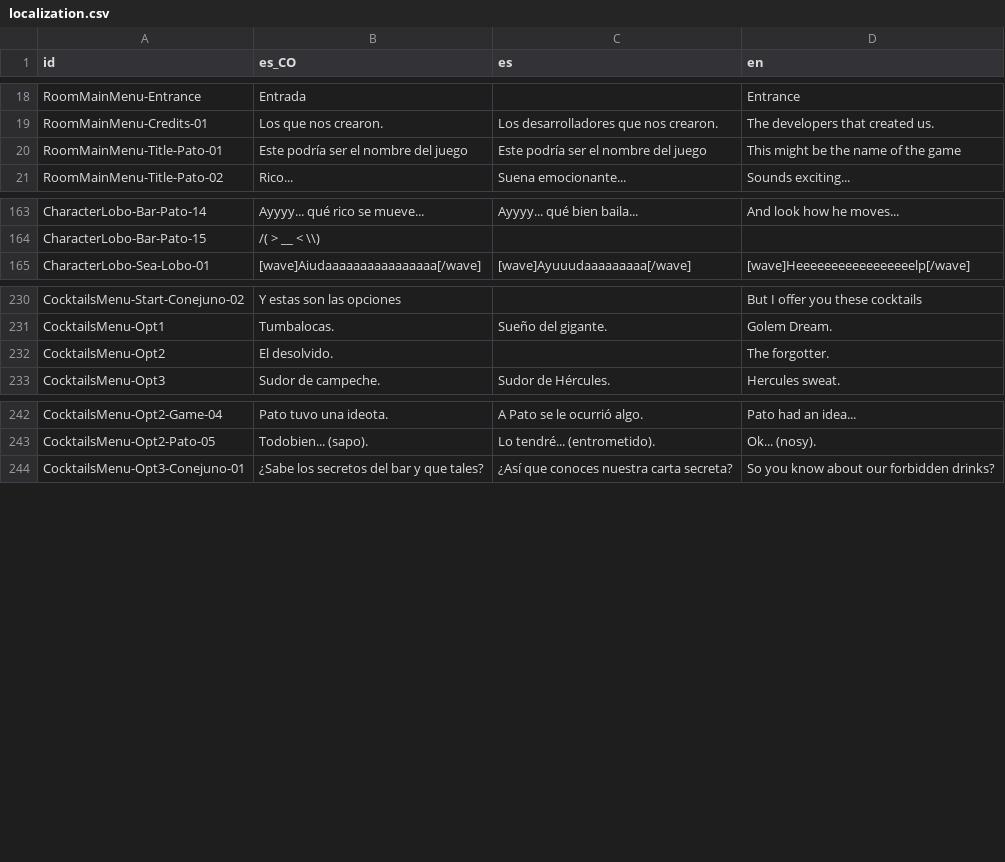
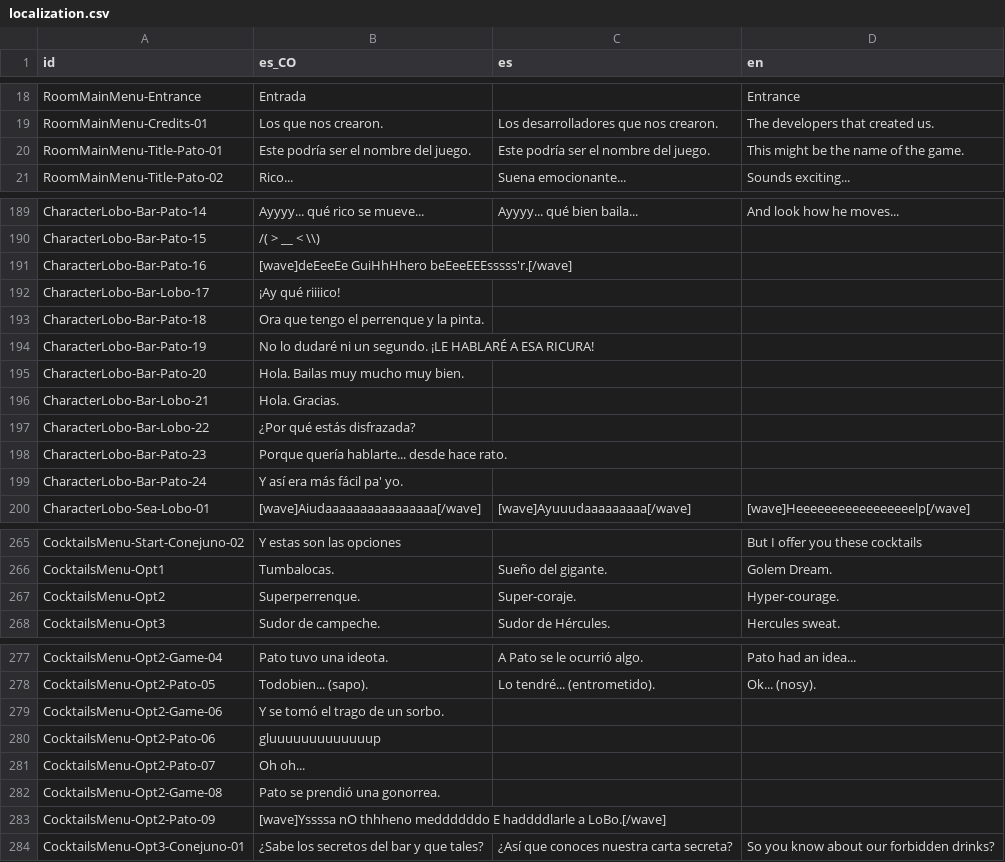
Before and after one commit to Perro-Viejo/pato-and-lobo, a CSV file: assets/localization/localization.csv, drawn as a sheet; only a part is shown, gaps mark what is left out; the diff covers the shown part only.

Commit message:
Added consequences for all ending conditions.
Added texts to show during ending scene.
Updated 'the end' by its localization key.
Translated all texts in RoomMarrano.
Improved behavior of DialogText. Now it renders properly aligned based
on the size of the text and the position of the talking character in
screen.

```diff
--- a/assets/localization/localization.csv
+++ b/assets/localization/localization.csv
@@ -19,3 +19,3 @@ RoomMainMenu-Entrance,Entrada,,Entrance
 RoomMainMenu-Credits-01,Los que nos crearon.,Los desarrolladores que nos crearon.,The developers that created us.
-RoomMainMenu-Title-Pato-01,Este podría ser el nombre del juego,Este podría ser el nombre del juego,This might be the name of the game
+RoomMainMenu-Title-Pato-01,Este podría ser el nombre del juego.,Este podría ser el nombre del juego.,This might be the name of the game.
 RoomMainMenu-Title-Pato-02,Rico...,Suena emocionante...,Sounds exciting...
@@ -164,2 +190,11 @@ CharacterLobo-Bar-Pato-14,Ayyyy... qué rico se mueve...,Ayyyy... qué bien bail
 CharacterLobo-Bar-Pato-15,/( > __ < \\),,
+CharacterLobo-Bar-Pato-16,[wave]deEeeEe GuiHhHhero beEeeEEEsssss'r.[/wave],,
+CharacterLobo-Bar-Lobo-17,¡Ay qué riiiico!,,
+CharacterLobo-Bar-Pato-18,Ora que tengo el perrenque y la pinta.,,
+CharacterLobo-Bar-Pato-19,No lo dudaré ni un segundo. ¡LE HABLARÉ A ESA RICURA!,,
+CharacterLobo-Bar-Pato-20,Hola. Bailas muy mucho muy bien.,,
+CharacterLobo-Bar-Lobo-21,Hola. Gracias.,,
+CharacterLobo-Bar-Lobo-22,¿Por qué estás disfrazada?,,
+CharacterLobo-Bar-Pato-23,Porque quería hablarte... desde hace rato.,,
+CharacterLobo-Bar-Pato-24,Y así era más fácil pa' yo.,,
 CharacterLobo-Sea-Lobo-01,[wave]Aiudaaaaaaaaaaaaaaaa[/wave],[wave]Ayuuudaaaaaaaaa[/wave],[wave]Heeeeeeeeeeeeeeeeelp[/wave]
@@ -231,3 +266,3 @@ CocktailsMenu-Start-Conejuno-02,Y estas son las opciones,,But I offer you these
 CocktailsMenu-Opt1,Tumbalocas.,Sueño del gigante.,Golem Dream.
-CocktailsMenu-Opt2,El desolvido.,,The forgotter.
+CocktailsMenu-Opt2,Superperrenque.,Super-coraje.,Hyper-courage.
 CocktailsMenu-Opt3,Sudor de campeche.,Sudor de Hércules.,Hercules sweat.
@@ -243,2 +278,7 @@ CocktailsMenu-Opt2-Game-04,Pato tuvo una ideota.,A Pato se le ocurrió algo.,Pat
 CocktailsMenu-Opt2-Pato-05,Todobien... (sapo).,Lo tendré... (entrometido).,Ok... (nosy).
+CocktailsMenu-Opt2-Game-06,Y se tomó el trago de un sorbo.,,
+CocktailsMenu-Opt2-Pato-06,gluuuuuuuuuuuuup,,
+CocktailsMenu-Opt2-Pato-07,Oh oh...,,
+CocktailsMenu-Opt2-Game-08,Pato se prendió una gonorrea.,,
+CocktailsMenu-Opt2-Pato-09,[wave]Yssssa nO thhheno meddddddo E haddddlarle a LoBo.[/wave],,
 CocktailsMenu-Opt3-Conejuno-01,¿Sabe los secretos del bar y que tales?,¿Así que conoces nuestra carta secreta?,So you know about our forbidden drinks?
```
Also changed, not shown: 26 added rows and 20 edited cells elsewhere in this file, 19 other files.
